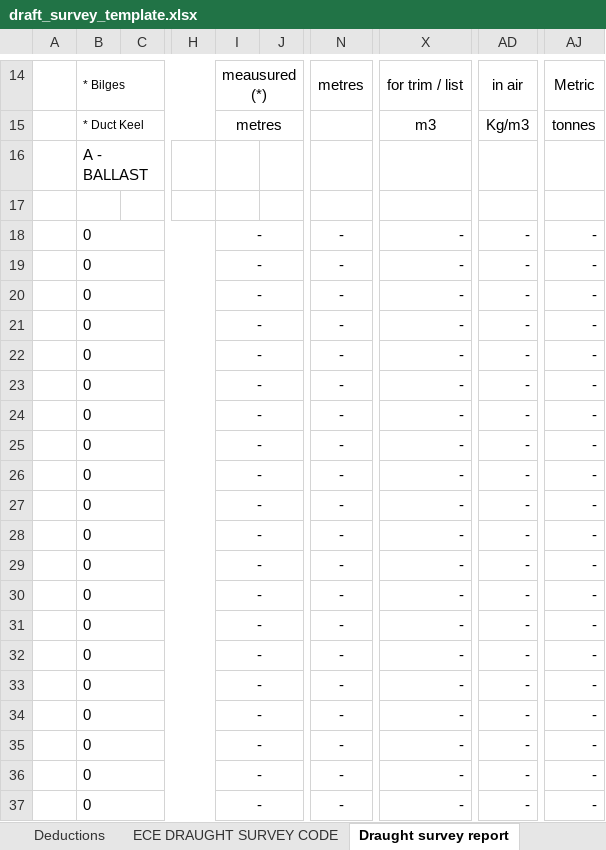
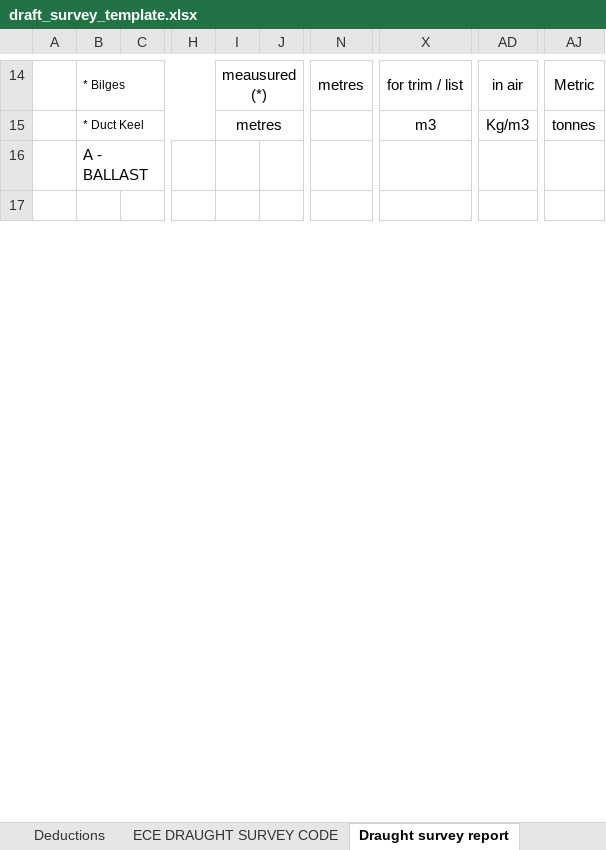
Before and after one commit to aaronavila9530-arch/erp-som, an Excel workbook: backend_api/templates/draft_survey_template.xlsx, sheet Draught survey report, drawn as a sheet; only a part is shown, gaps mark what is left out; values as stored, in another font and other column widths than the file's, no borders; charts and pictures not drawn; removed rows and columns are numbered as before the commit, all else as after; rows hold the shown columns only; the diff covers the shown part only; the diff names each change by its address in the sheet, - before the commit and + after, or states it on an @@ line.

```diff
--- a/backend_api/templates/draft_survey_template.xlsx (sheet Draught survey report)
+++ b/backend_api/templates/draft_survey_template.xlsx (sheet Draught survey report)
-row 18:  | 0 |  |  | - |  | - | - | - | -
-row 19:  | 0 |  |  | - |  | - | - | - | -
-row 20:  | 0 |  |  | - |  | - | - | - | -
-row 21:  | 0 |  |  | - |  | - | - | - | -
-row 22:  | 0 |  |  | - |  | - | - | - | -
-row 23:  | 0 |  |  | - |  | - | - | - | -
-row 24:  | 0 |  |  | - |  | - | - | - | -
-row 25:  | 0 |  |  | - |  | - | - | - | -
-row 26:  | 0 |  |  | - |  | - | - | - | -
-row 27:  | 0 |  |  | - |  | - | - | - | -
-row 28:  | 0 |  |  | - |  | - | - | - | -
-row 29:  | 0 |  |  | - |  | - | - | - | -
-row 30:  | 0 |  |  | - |  | - | - | - | -
-row 31:  | 0 |  |  | - |  | - | - | - | -
-row 32:  | 0 |  |  | - |  | - | - | - | -
-row 33:  | 0 |  |  | - |  | - | - | - | -
-row 34:  | 0 |  |  | - |  | - | - | - | -
-row 35:  | 0 |  |  | - |  | - | - | - | -
-row 36:  | 0 |  |  | - |  | - | - | - | -
-row 37:  | 0 |  |  | - |  | - | - | - | -
```
Also changed, not shown: 38 added rows, 16 removed rows, 5 edited cells and merged cells elsewhere in this sheet, sheet Draft, sheet ECE DRAUGHT SURVEY CODE D2, sheet Deductions, sheet General, sheet ECE DRAUGHT SURVEY CODE, sheet Note of Protest DRAFT, 1 more sheet, charts or pictures, 7 other files.
